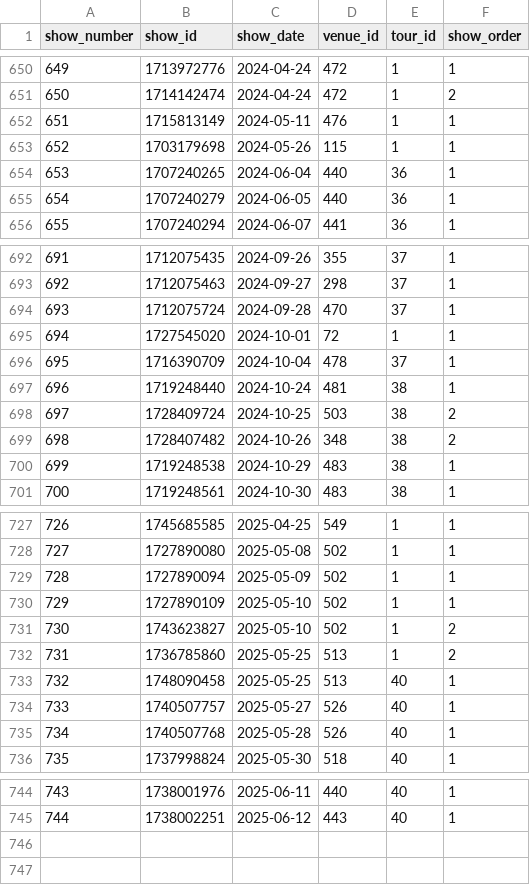
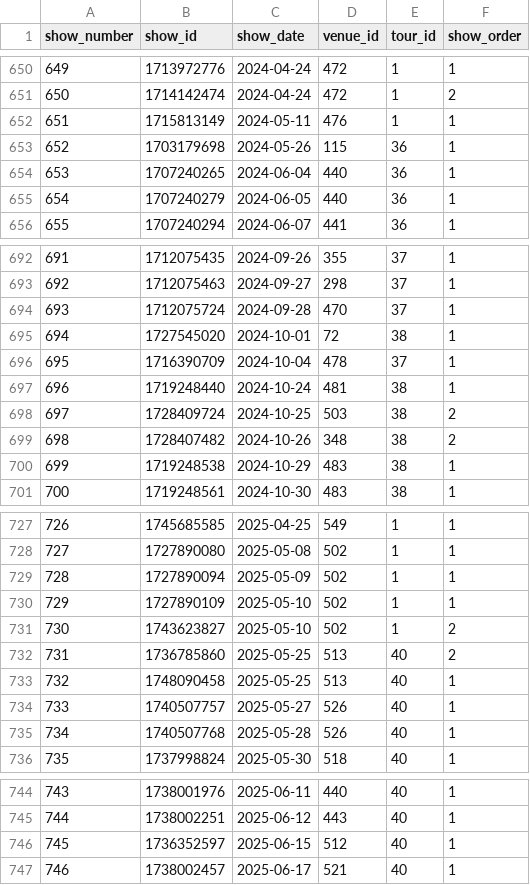
Before and after one commit to connorkitchings/Concerts, a CSV file: 3_DataStorage/Goose/Collected/showdata.csv, drawn as a sheet; only a part is shown, gaps mark what is left out.

```diff
--- a/3_DataStorage/Goose/Collected/showdata.csv
+++ b/3_DataStorage/Goose/Collected/showdata.csv
@@ -652,3 +652,3 @@ show_number,show_id,show_date,venue_id,tour_id,show_order
 651,1715813149,2024-05-11,476,1,1
-652,1703179698,2024-05-26,115,1,1
+652,1703179698,2024-05-26,115,36,1
 653,1707240265,2024-06-04,440,36,1
@@ -694,3 +694,3 @@ show_number,show_id,show_date,venue_id,tour_id,show_order
 693,1712075724,2024-09-28,470,37,1
-694,1727545020,2024-10-01,72,1,1
+694,1727545020,2024-10-01,72,38,1
 695,1716390709,2024-10-04,478,37,1
@@ -731,3 +731,3 @@ show_number,show_id,show_date,venue_id,tour_id,show_order
 730,1743623827,2025-05-10,502,1,2
-731,1736785860,2025-05-25,513,1,2
+731,1736785860,2025-05-25,513,40,2
 732,1748090458,2025-05-25,513,40,1
@@ -745 +745,3 @@ show_number,show_id,show_date,venue_id,tour_id,show_order
 744,1738002251,2025-06-12,443,40,1
+745,1736352597,2025-06-15,512,40,1
+746,1738002457,2025-06-17,521,40,1
```
Also changed, not shown: 3_DataStorage/Goose/Collected/setlistdata.csv, 3_DataStorage/Goose/Collected/venuedata.csv, 25 other files.
